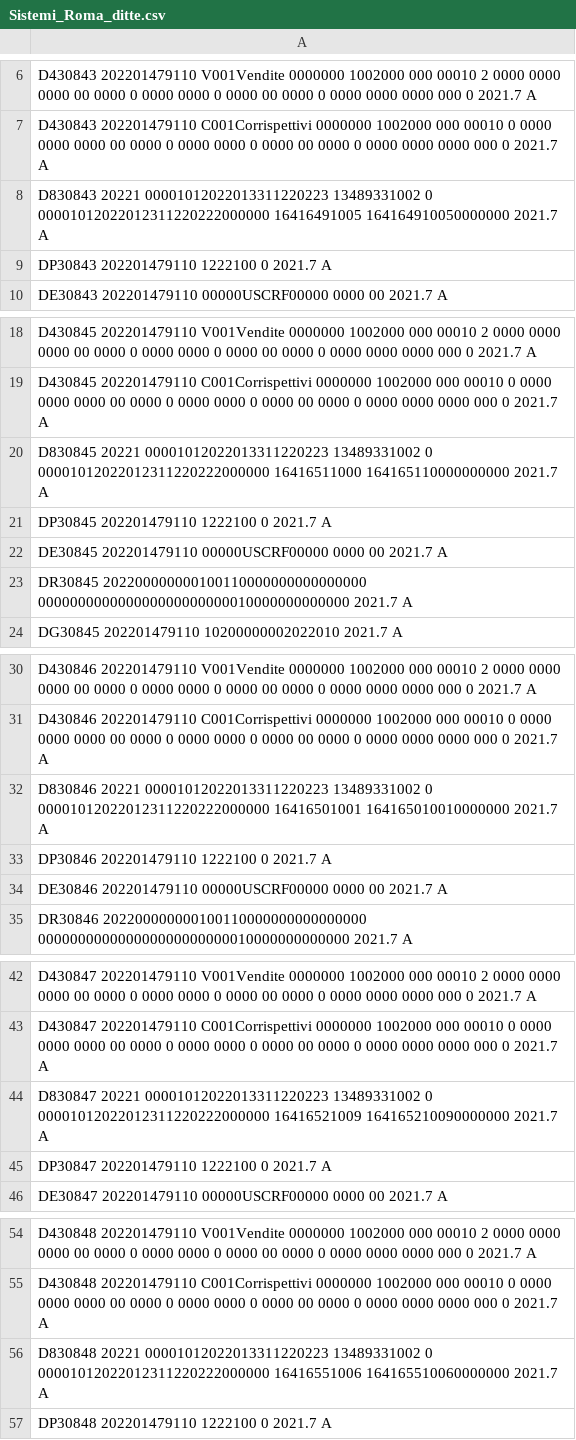
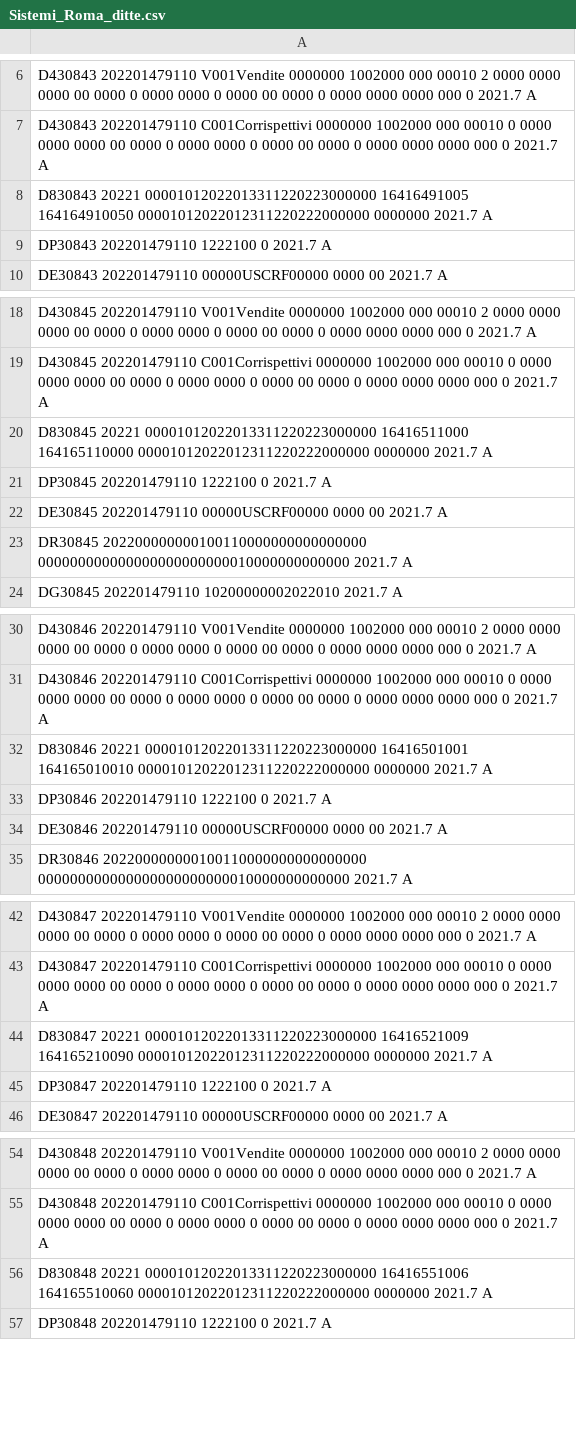
Before and after one commit to fidels80/sistemiimpditte, a CSV file: web/Sistemi_Roma_ditte.csv, drawn as a sheet; only a part is shown, gaps mark what is left out; the diff covers the shown part only; the diff names each change by its address in the sheet, - before the commit and + after, or states it on an @@ line.

```diff
--- a/web/Sistemi_Roma_ditte.csv
+++ b/web/Sistemi_Roma_ditte.csv
-A8: D830843 20221 00001012022013311220223 13489331002 0 00001012022012311220222000000 16416491005 164164910050000000 2021.7 A
+A8: D830843 20221 00001012022013311220223000000 16416491005 164164910050 00001012022012311220222000000 0000000 2021.7 A
-A20: D830845 20221 00001012022013311220223 13489331002 0 00001012022012311220222000000 16416511000 164165110000000000 2021.7 A
+A20: D830845 20221 00001012022013311220223000000 16416511000 164165110000 00001012022012311220222000000 0000000 2021.7 A
-A32: D830846 20221 00001012022013311220223 13489331002 0 00001012022012311220222000000 16416501001 164165010010000000 2021.7 A
+A32: D830846 20221 00001012022013311220223000000 16416501001 164165010010 00001012022012311220222000000 0000000 2021.7 A
-A44: D830847 20221 00001012022013311220223 13489331002 0 00001012022012311220222000000 16416521009 164165210090000000 2021.7 A
+A44: D830847 20221 00001012022013311220223000000 16416521009 164165210090 00001012022012311220222000000 0000000 2021.7 A
-A56: D830848 20221 00001012022013311220223 13489331002 0 00001012022012311220222000000 16416551006 164165510060000000 2021.7 A
+A56: D830848 20221 00001012022013311220223000000 16416551006 164165510060 00001012022012311220222000000 0000000 2021.7 A
```
Also changed, not shown: 8 edited cells elsewhere in this file, 3 other files.
